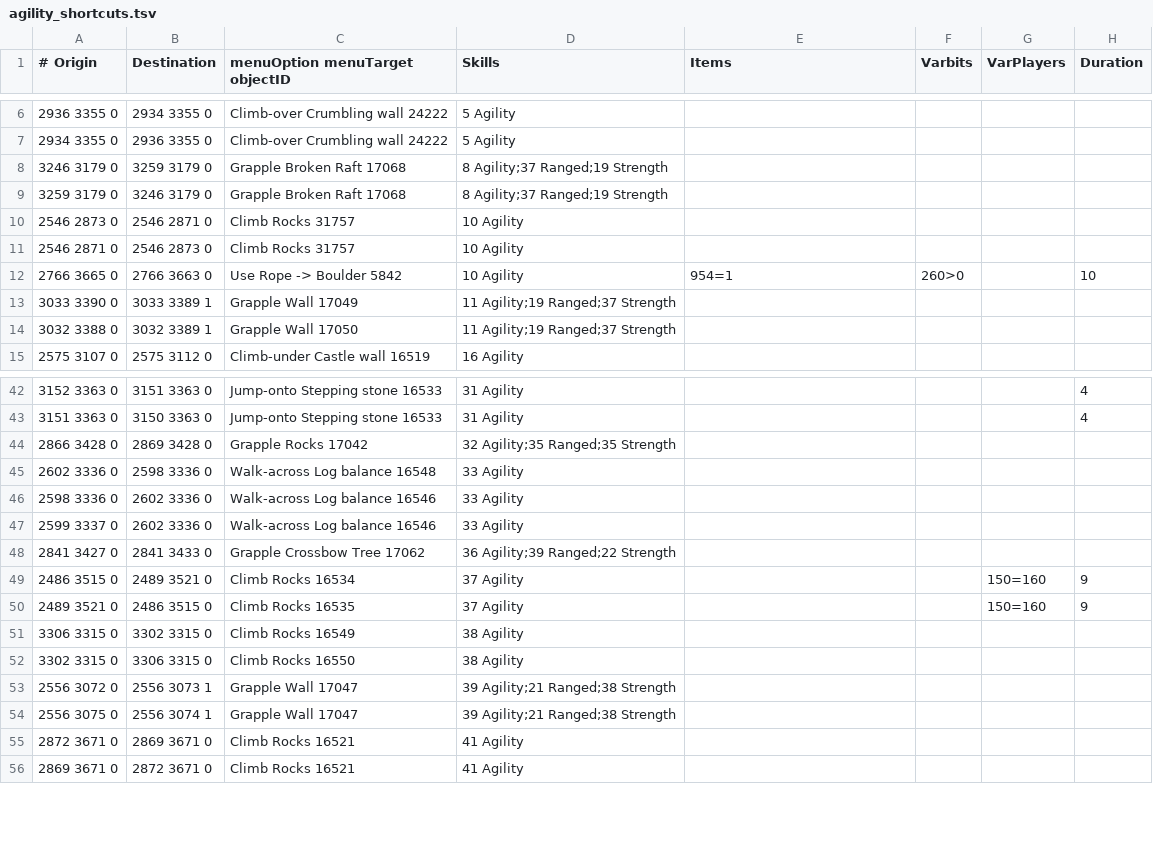
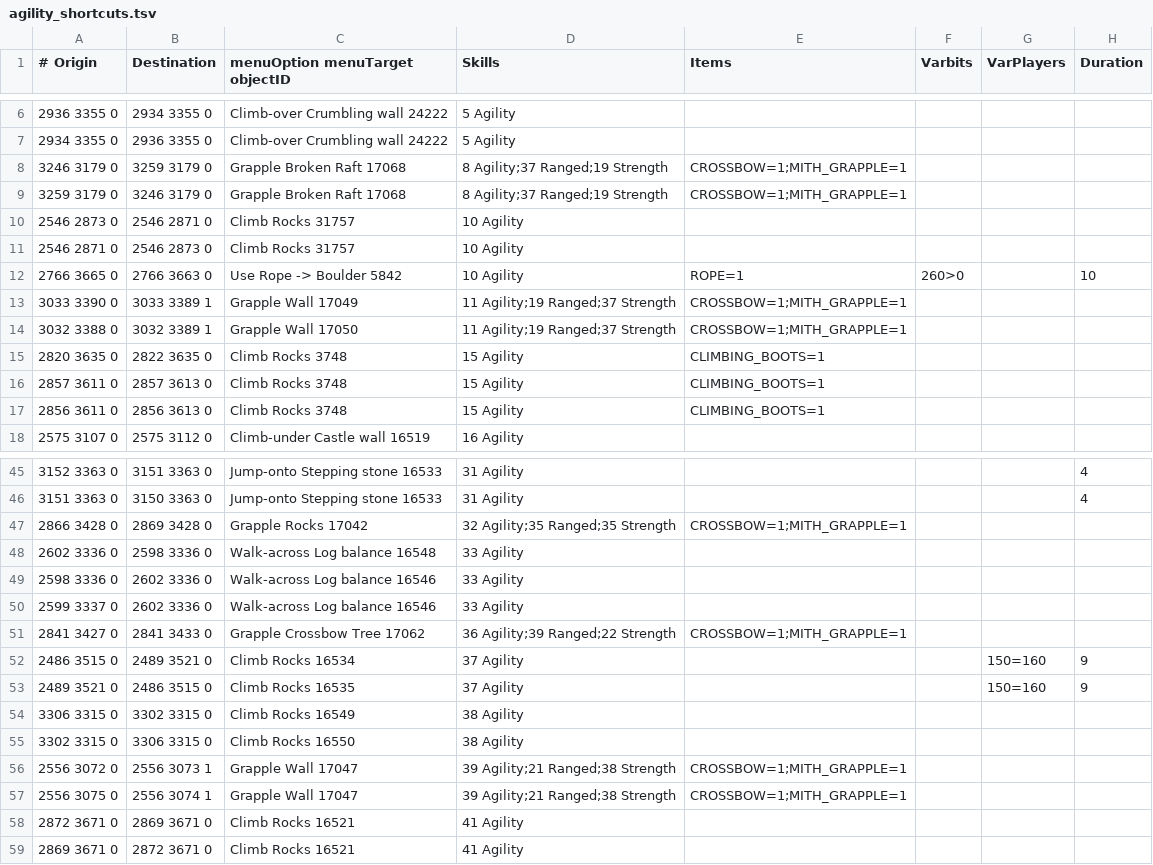
Before and after one commit to wvanderp/shortest-path, a TSV file: src/main/resources/transports/agility_shortcuts.tsv, drawn as a sheet; only a part is shown, gaps mark what is left out; the diff covers the shown part only.

```diff
--- a/src/main/resources/transports/agility_shortcuts.tsv
+++ b/src/main/resources/transports/agility_shortcuts.tsv
@@ -7,9 +7,12 @@
 2934 3355 0	2936 3355 0	Climb-over Crumbling wall 24222	5 Agility				
-3246 3179 0	3259 3179 0	Grapple Broken Raft 17068	8 Agility;37 Ranged;19 Strength				
-3259 3179 0	3246 3179 0	Grapple Broken Raft 17068	8 Agility;37 Ranged;19 Strength				
+3246 3179 0	3259 3179 0	Grapple Broken Raft 17068	8 Agility;37 Ranged;19 Strength	CROSSBOW=1;MITH_GRAPPLE=1			
+3259 3179 0	3246 3179 0	Grapple Broken Raft 17068	8 Agility;37 Ranged;19 Strength	CROSSBOW=1;MITH_GRAPPLE=1			
 2546 2873 0	2546 2871 0	Climb Rocks 31757	10 Agility				
 2546 2871 0	2546 2873 0	Climb Rocks 31757	10 Agility				
-2766 3665 0	2766 3663 0	Use Rope -> Boulder 5842	10 Agility	954=1	260>0		10
-3033 3390 0	3033 3389 1	Grapple Wall 17049	11 Agility;19 Ranged;37 Strength				
-3032 3388 0	3032 3389 1	Grapple Wall 17050	11 Agility;19 Ranged;37 Strength				
+2766 3665 0	2766 3663 0	Use Rope -> Boulder 5842	10 Agility	ROPE=1	260>0		10
+3033 3390 0	3033 3389 1	Grapple Wall 17049	11 Agility;19 Ranged;37 Strength	CROSSBOW=1;MITH_GRAPPLE=1			
+3032 3388 0	3032 3389 1	Grapple Wall 17050	11 Agility;19 Ranged;37 Strength	CROSSBOW=1;MITH_GRAPPLE=1			
+2820 3635 0	2822 3635 0	Climb Rocks 3748	15 Agility	CLIMBING_BOOTS=1			
+2857 3611 0	2857 3613 0	Climb Rocks 3748	15 Agility	CLIMBING_BOOTS=1			
+2856 3611 0	2856 3613 0	Climb Rocks 3748	15 Agility	CLIMBING_BOOTS=1			
 2575 3107 0	2575 3112 0	Climb-under Castle wall 16519	16 Agility				
@@ -43,3 +46,3 @@
 3151 3363 0	3150 3363 0	Jump-onto Stepping stone 16533	31 Agility				4
-2866 3428 0	2869 3428 0	Grapple Rocks 17042	32 Agility;35 Ranged;35 Strength				
+2866 3428 0	2869 3428 0	Grapple Rocks 17042	32 Agility;35 Ranged;35 Strength	CROSSBOW=1;MITH_GRAPPLE=1			
 2602 3336 0	2598 3336 0	Walk-across Log balance 16548	33 Agility				
@@ -47,3 +50,3 @@
 2599 3337 0	2602 3336 0	Walk-across Log balance 16546	33 Agility				
-2841 3427 0	2841 3433 0	Grapple Crossbow Tree 17062	36 Agility;39 Ranged;22 Strength				
+2841 3427 0	2841 3433 0	Grapple Crossbow Tree 17062	36 Agility;39 Ranged;22 Strength	CROSSBOW=1;MITH_GRAPPLE=1			
 2486 3515 0	2489 3521 0	Climb Rocks 16534	37 Agility			150=160	9
@@ -52,4 +55,4 @@
 3302 3315 0	3306 3315 0	Climb Rocks 16550	38 Agility				
-2556 3072 0	2556 3073 1	Grapple Wall 17047	39 Agility;21 Ranged;38 Strength				
-2556 3075 0	2556 3074 1	Grapple Wall 17047	39 Agility;21 Ranged;38 Strength				
+2556 3072 0	2556 3073 1	Grapple Wall 17047	39 Agility;21 Ranged;38 Strength	CROSSBOW=1;MITH_GRAPPLE=1			
+2556 3075 0	2556 3074 1	Grapple Wall 17047	39 Agility;21 Ranged;38 Strength	CROSSBOW=1;MITH_GRAPPLE=1			
 2872 3671 0	2869 3671 0	Climb Rocks 16521	41 Agility				
```
Also changed, not shown: 4 edited cells elsewhere in this file, src/main/resources/transports/canoes.tsv, src/main/resources/transports/charter_ships.tsv, 22 other files.
